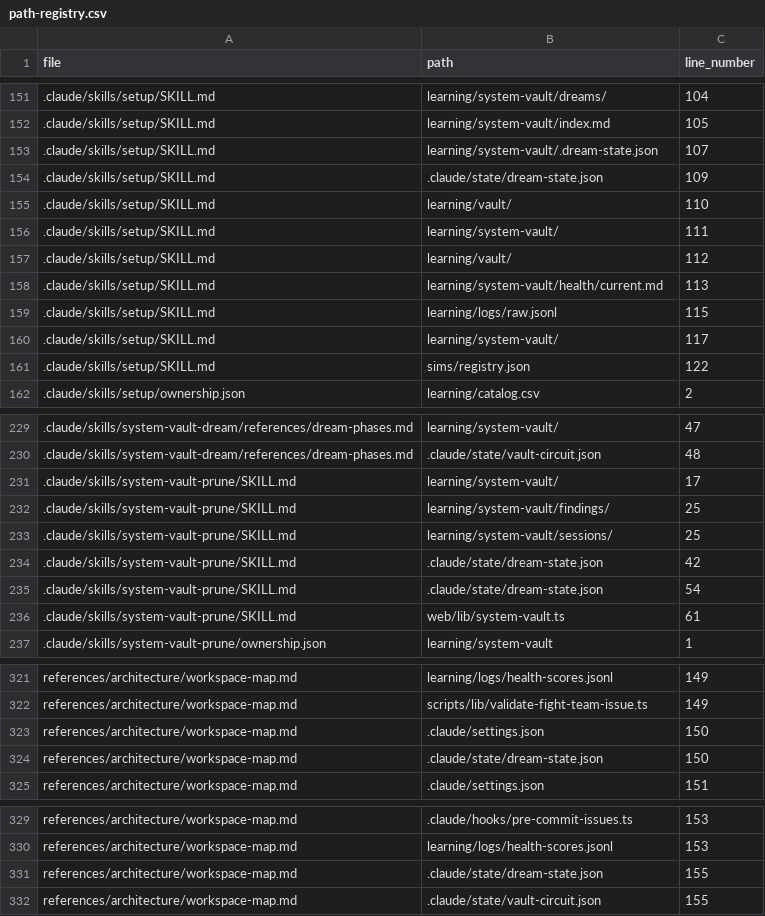
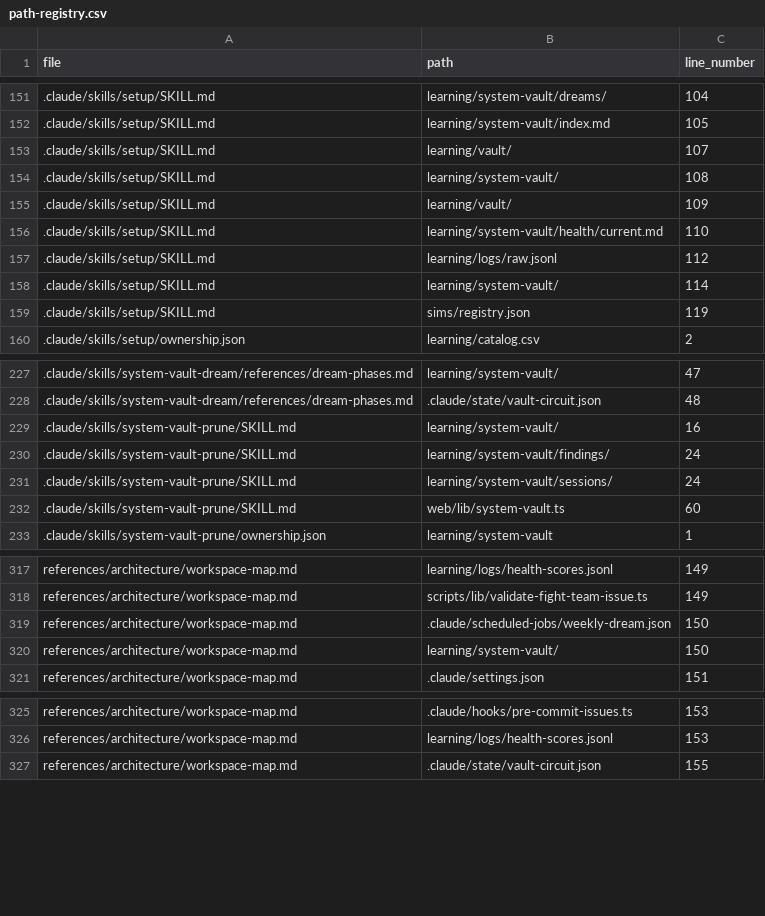
Before and after one commit to drashtishah/aws-simulator, a CSV file: references/registries/path-registry.csv, drawn as a sheet; only a part is shown, gaps mark what is left out.

```diff
--- a/references/registries/path-registry.csv
+++ b/references/registries/path-registry.csv
@@ -152,11 +152,9 @@ file,path,line_number
 .claude/skills/setup/SKILL.md,learning/system-vault/index.md,105
-.claude/skills/setup/SKILL.md,learning/system-vault/.dream-state.json,107
-.claude/skills/setup/SKILL.md,.claude/state/dream-state.json,109
-.claude/skills/setup/SKILL.md,learning/vault/,110
-.claude/skills/setup/SKILL.md,learning/system-vault/,111
-.claude/skills/setup/SKILL.md,learning/vault/,112
-.claude/skills/setup/SKILL.md,learning/system-vault/health/current.md,113
-.claude/skills/setup/SKILL.md,learning/logs/raw.jsonl,115
-.claude/skills/setup/SKILL.md,learning/system-vault/,117
-.claude/skills/setup/SKILL.md,sims/registry.json,122
+.claude/skills/setup/SKILL.md,learning/vault/,107
+.claude/skills/setup/SKILL.md,learning/system-vault/,108
+.claude/skills/setup/SKILL.md,learning/vault/,109
+.claude/skills/setup/SKILL.md,learning/system-vault/health/current.md,110
+.claude/skills/setup/SKILL.md,learning/logs/raw.jsonl,112
+.claude/skills/setup/SKILL.md,learning/system-vault/,114
+.claude/skills/setup/SKILL.md,sims/registry.json,119
 .claude/skills/setup/ownership.json,learning/catalog.csv,2
@@ -230,8 +228,6 @@ file,path,line_number
 .claude/skills/system-vault-dream/references/dream-phases.md,.claude/state/vault-circuit.json,48
-.claude/skills/system-vault-prune/SKILL.md,learning/system-vault/,17
-.claude/skills/system-vault-prune/SKILL.md,learning/system-vault/findings/,25
-.claude/skills/system-vault-prune/SKILL.md,learning/system-vault/sessions/,25
-.claude/skills/system-vault-prune/SKILL.md,.claude/state/dream-state.json,42
-.claude/skills/system-vault-prune/SKILL.md,.claude/state/dream-state.json,54
-.claude/skills/system-vault-prune/SKILL.md,web/lib/system-vault.ts,61
+.claude/skills/system-vault-prune/SKILL.md,learning/system-vault/,16
+.claude/skills/system-vault-prune/SKILL.md,learning/system-vault/findings/,24
+.claude/skills/system-vault-prune/SKILL.md,learning/system-vault/sessions/,24
+.claude/skills/system-vault-prune/SKILL.md,web/lib/system-vault.ts,60
 .claude/skills/system-vault-prune/ownership.json,learning/system-vault,1
@@ -322,4 +318,4 @@ references/architecture/workspace-map.md,learning/logs/health-scores.jsonl,149
 references/architecture/workspace-map.md,scripts/lib/validate-fight-team-issue.ts,149
-references/architecture/workspace-map.md,.claude/settings.json,150
-references/architecture/workspace-map.md,.claude/state/dream-state.json,150
+references/architecture/workspace-map.md,.claude/scheduled-jobs/weekly-dream.json,150
+references/architecture/workspace-map.md,learning/system-vault/,150
 references/architecture/workspace-map.md,.claude/settings.json,151
@@ -330,3 +326,2 @@ references/architecture/workspace-map.md,.claude/hooks/pre-commit-issues.ts,153
 references/architecture/workspace-map.md,learning/logs/health-scores.jsonl,153
-references/architecture/workspace-map.md,.claude/state/dream-state.json,155
 references/architecture/workspace-map.md,.claude/state/vault-circuit.json,155
```
Also changed, not shown: 6 other files.
